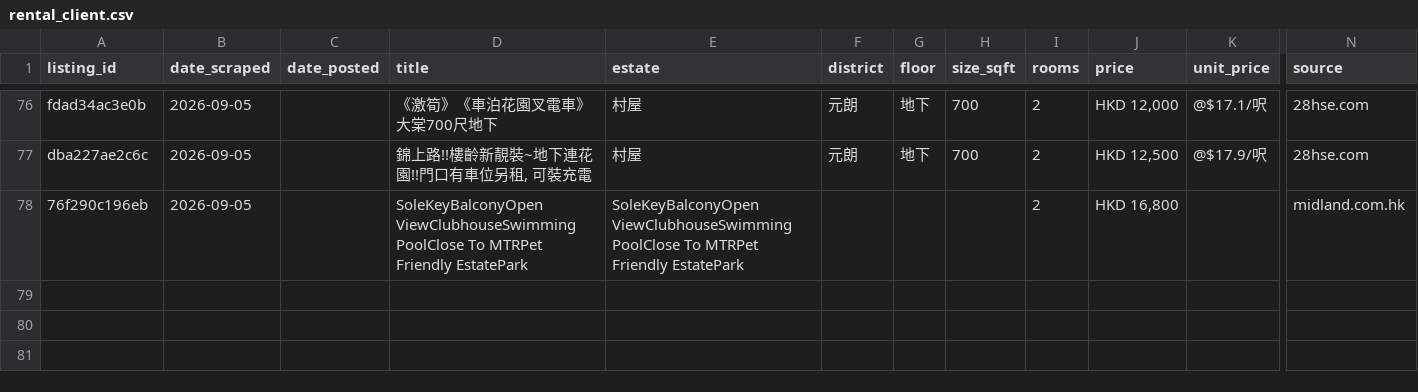
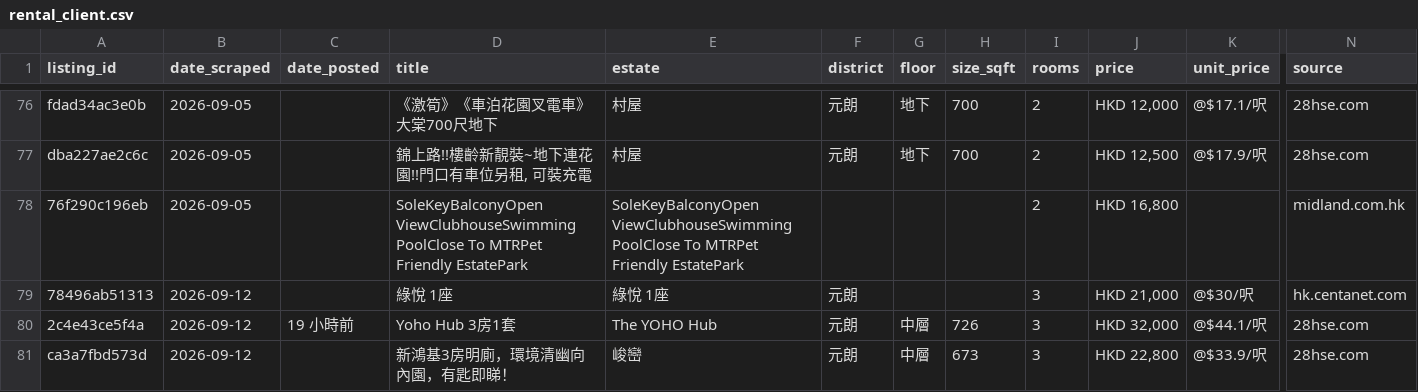
Before and after one commit to francoishideyoshi/hk-property-telegram-bot, a CSV file: data/rental_client.csv, drawn as a sheet; only a part is shown, gaps mark what is left out; rows hold the shown columns only; the diff names each change by its address in the sheet, - before the commit and + after, or states it on an @@ line.

```diff
--- a/data/rental_client.csv
+++ b/data/rental_client.csv
+row 79: 78496ab51313 | 2026-09-12 |  | 綠悅 1座 | 綠悅 1座 | 元朗 |  |  | 3 | HKD 21,000 | @$30/呎 | hk.centanet.com
+row 80: 2c4e43ce5f4a | 2026-09-12 | 19 小時前 | Yoho Hub 3房1套 | The YOHO Hub | 元朗 | 中層 | 726 | 3 | HKD 32,000 | @$44.1/呎 | 28hse.com
+row 81: ca3a7fbd573d | 2026-09-12 |  | 新鴻基3房明廁，環境清幽向內園，有匙即睇！ | 峻巒 | 元朗 | 中層 | 673 | 3 | HKD 22,800 | @$33.9/呎 | 28hse.com
```
Also changed, not shown: data/buy_transactions.csv, data/rental_me.csv.
